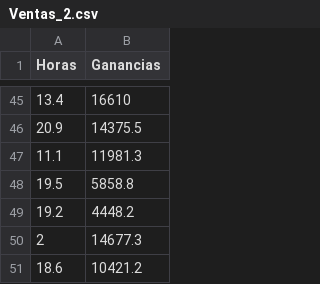
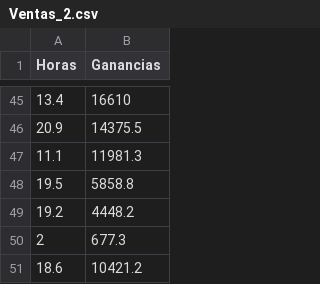
Before and after one commit to DarioOh/Ventas_y_ganancias, a CSV file: Ventas_2.csv, drawn as a sheet; only a part is shown, gaps mark what is left out; the diff covers the shown part only.

```diff
--- a/Ventas_2.csv
+++ b/Ventas_2.csv
@@ -49,3 +49,3 @@ Horas,Ganancias
 19.2,4448.2
-2,14677.3
+2,677.3
 18.6,10421.2
```
Also changed, not shown: 8 edited cells elsewhere in this file.
